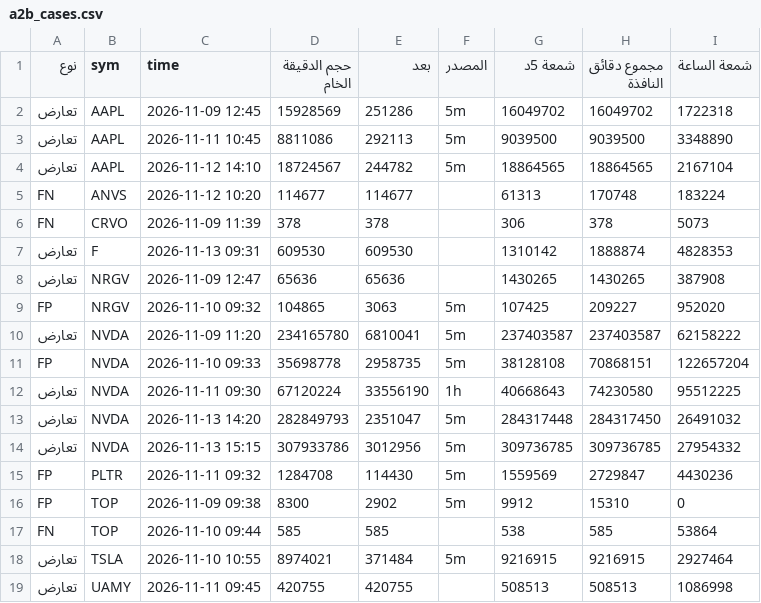
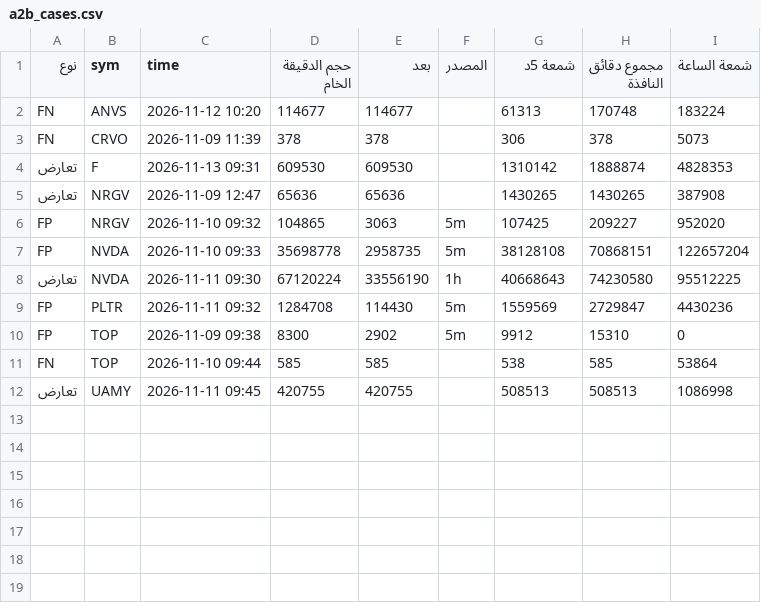
Before and after one commit to saadshbat30-debug/saudi-stocks-bot, a CSV file: docs/liquidity_audit/results/a2b_cases.csv, drawn as a sheet.

```diff
--- a/docs/liquidity_audit/results/a2b_cases.csv
+++ b/docs/liquidity_audit/results/a2b_cases.csv
@@ -1,5 +1,2 @@
 نوع,sym,time,حجم الدقيقة الخام,بعد,المصدر,شمعة 5د,مجموع دقائق النافذة,شمعة الساعة
-تعارض,AAPL,2026-11-09 12:45,15928569,251286,5m,16049702,16049702,1722318
-تعارض,AAPL,2026-11-11 10:45,8811086,292113,5m,9039500,9039500,3348890
-تعارض,AAPL,2026-11-12 14:10,18724567,244782,5m,18864565,18864565,2167104
 FN,ANVS,2026-11-12 10:20,114677,114677,,61313,170748,183224
@@ -9,7 +6,4 @@ FN,CRVO,2026-11-09 11:39,378,378,,306,378,5073
 FP,NRGV,2026-11-10 09:32,104865,3063,5m,107425,209227,952020
-تعارض,NVDA,2026-11-09 11:20,234165780,6810041,5m,237403587,237403587,62158222
 FP,NVDA,2026-11-10 09:33,35698778,2958735,5m,38128108,70868151,122657204
 تعارض,NVDA,2026-11-11 09:30,67120224,33556190,1h,40668643,74230580,95512225
-تعارض,NVDA,2026-11-13 14:20,282849793,2351047,5m,284317448,284317450,26491032
-تعارض,NVDA,2026-11-13 15:15,307933786,3012956,5m,309736785,309736785,27954332
 FP,PLTR,2026-11-11 09:32,1284708,114430,5m,1559569,2729847,4430236
@@ -17,3 +11,2 @@ FP,TOP,2026-11-09 09:38,8300,2902,5m,9912,15310,0
 FN,TOP,2026-11-10 09:44,585,585,,538,585,53864
-تعارض,TSLA,2026-11-10 10:55,8974021,371484,5m,9216915,9216915,2927464
 تعارض,UAMY,2026-11-11 09:45,420755,420755,,508513,508513,1086998
```
Also changed, not shown: 10 other files.
